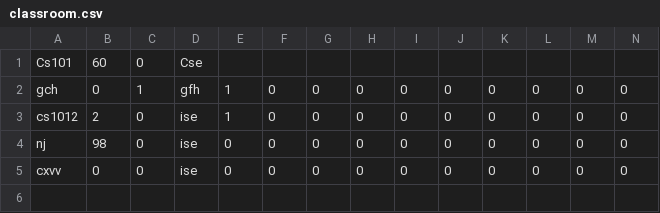
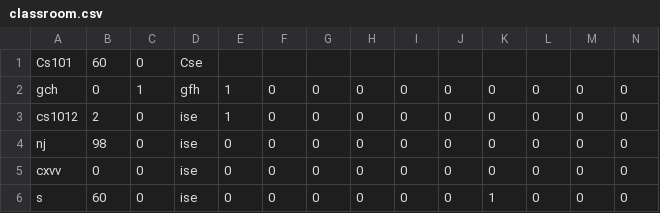
Before and after one commit to Shreya5619/TimeTable-Architect, a CSV file: details/classroom.csv, drawn as a sheet; only a part is shown; rows hold the shown columns only; the diff names each change by its address in the sheet, - before the commit and + after, or states it on an @@ line.

```diff
--- a/details/classroom.csv
+++ b/details/classroom.csv
+row 6: s | 60 | 0 | ise | 0 | 0 | 0 | 0 | 0 | 0 | 1 | 0 | 0 | 0
```
Also changed, not shown: details/subject_file.csv, details/teacher_file.csv, 9 other files.
